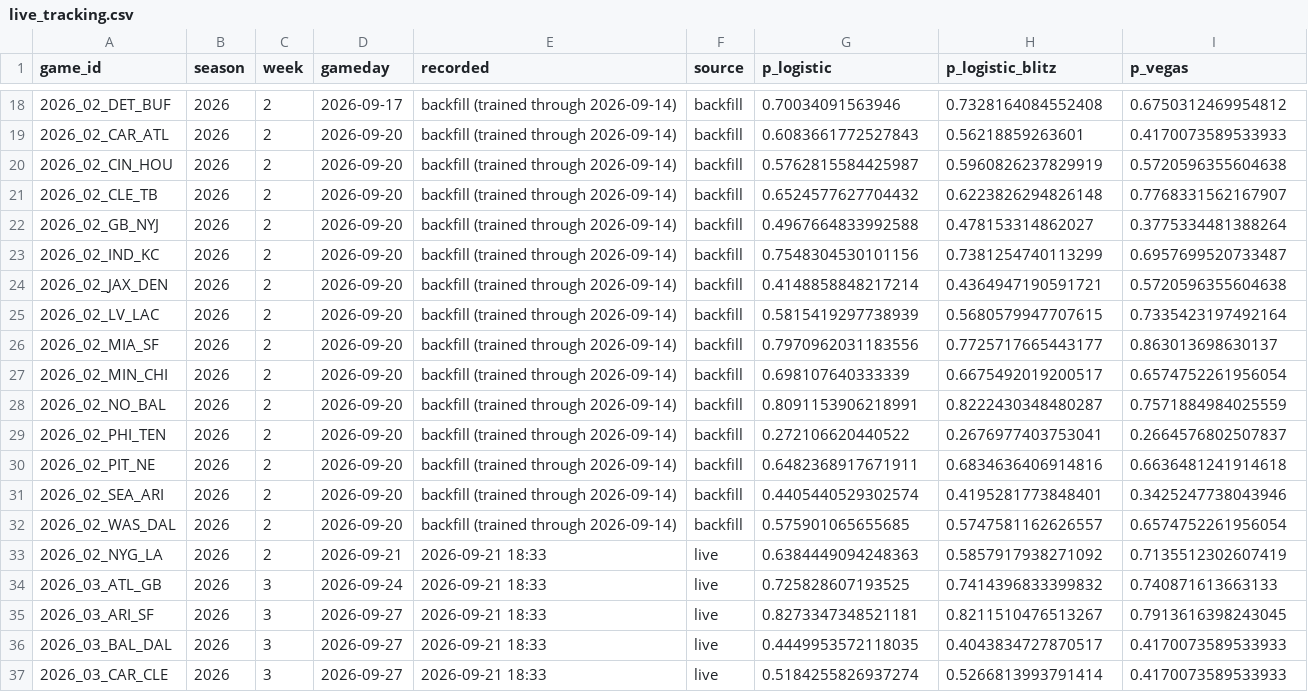
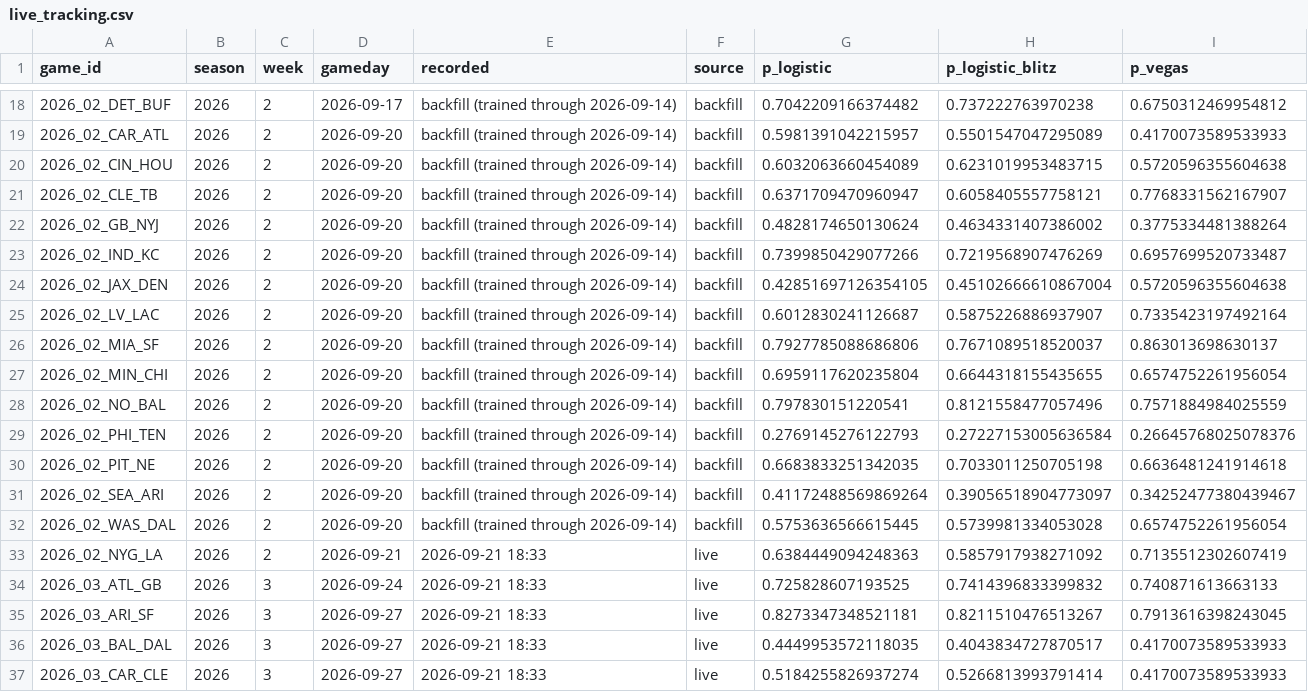
Before and after one commit to arinb44/NFLGamePredictorModel, a CSV file: reports/live_tracking.csv, drawn as a sheet; only a part is shown, gaps mark what is left out; the diff covers the shown part only.

```diff
--- a/reports/live_tracking.csv
+++ b/reports/live_tracking.csv
@@ -18,16 +18,16 @@ game_id,season,week,gameday,recorded,source,p_logistic,p_logistic_blitz,p_vegas
-2026_02_DET_BUF,2026,2,2026-09-17,backfill (trained through 2026-09-14),backfill,0.70034091563946,0.7328164084552408,0.6750312469954812
-2026_02_CAR_ATL,2026,2,2026-09-20,backfill (trained through 2026-09-14),backfill,0.6083661772527843,0.56218859263601,0.4170073589533933
-2026_02_CIN_HOU,2026,2,2026-09-20,backfill (trained through 2026-09-14),backfill,0.5762815584425987,0.5960826237829919,0.5720596355604638
-2026_02_CLE_TB,2026,2,2026-09-20,backfill (trained through 2026-09-14),backfill,0.6524577627704432,0.6223826294826148,0.7768331562167907
-2026_02_GB_NYJ,2026,2,2026-09-20,backfill (trained through 2026-09-14),backfill,0.4967664833992588,0.478153314862027,0.3775334481388264
-2026_02_IND_KC,2026,2,2026-09-20,backfill (trained through 2026-09-14),backfill,0.7548304530101156,0.7381254740113299,0.6957699520733487
-2026_02_JAX_DEN,2026,2,2026-09-20,backfill (trained through 2026-09-14),backfill,0.4148858848217214,0.4364947190591721,0.5720596355604638
-2026_02_LV_LAC,2026,2,2026-09-20,backfill (trained through 2026-09-14),backfill,0.5815419297738939,0.5680579947707615,0.7335423197492164
-2026_02_MIA_SF,2026,2,2026-09-20,backfill (trained through 2026-09-14),backfill,0.7970962031183556,0.7725717665443177,0.863013698630137
-2026_02_MIN_CHI,2026,2,2026-09-20,backfill (trained through 2026-09-14),backfill,0.698107640333339,0.6675492019200517,0.6574752261956054
-2026_02_NO_BAL,2026,2,2026-09-20,backfill (trained through 2026-09-14),backfill,0.8091153906218991,0.8222430348480287,0.7571884984025559
-2026_02_PHI_TEN,2026,2,2026-09-20,backfill (trained through 2026-09-14),backfill,0.272106620440522,0.2676977403753041,0.2664576802507837
-2026_02_PIT_NE,2026,2,2026-09-20,backfill (trained through 2026-09-14),backfill,0.6482368917671911,0.6834636406914816,0.6636481241914618
-2026_02_SEA_ARI,2026,2,2026-09-20,backfill (trained through 2026-09-14),backfill,0.4405440529302574,0.4195281773848401,0.3425247738043946
-2026_02_WAS_DAL,2026,2,2026-09-20,backfill (trained through 2026-09-14),backfill,0.575901065655685,0.5747581162626557,0.6574752261956054
+2026_02_DET_BUF,2026,2,2026-09-17,backfill (trained through 2026-09-14),backfill,0.7042209166374482,0.737222763970238,0.6750312469954812
+2026_02_CAR_ATL,2026,2,2026-09-20,backfill (trained through 2026-09-14),backfill,0.5981391042215957,0.5501547047295089,0.4170073589533933
+2026_02_CIN_HOU,2026,2,2026-09-20,backfill (trained through 2026-09-14),backfill,0.6032063660454089,0.6231019953483715,0.5720596355604638
+2026_02_CLE_TB,2026,2,2026-09-20,backfill (trained through 2026-09-14),backfill,0.6371709470960947,0.6058405557758121,0.7768331562167907
+2026_02_GB_NYJ,2026,2,2026-09-20,backfill (trained through 2026-09-14),backfill,0.4828174650130624,0.4634331407386002,0.3775334481388264
+2026_02_IND_KC,2026,2,2026-09-20,backfill (trained through 2026-09-14),backfill,0.7399850429077266,0.7219568907476269,0.6957699520733487
+2026_02_JAX_DEN,2026,2,2026-09-20,backfill (trained through 2026-09-14),backfill,0.42851697126354105,0.45102666610867004,0.5720596355604638
+2026_02_LV_LAC,2026,2,2026-09-20,backfill (trained through 2026-09-14),backfill,0.6012830241126687,0.5875226886937907,0.7335423197492164
+2026_02_MIA_SF,2026,2,2026-09-20,backfill (trained through 2026-09-14),backfill,0.7927785088686806,0.7671089518520037,0.863013698630137
+2026_02_MIN_CHI,2026,2,2026-09-20,backfill (trained through 2026-09-14),backfill,0.6959117620235804,0.6644318155435655,0.6574752261956054
+2026_02_NO_BAL,2026,2,2026-09-20,backfill (trained through 2026-09-14),backfill,0.797830151220541,0.8121558477057496,0.7571884984025559
+2026_02_PHI_TEN,2026,2,2026-09-20,backfill (trained through 2026-09-14),backfill,0.2769145276122793,0.27227153005636584,0.26645768025078376
+2026_02_PIT_NE,2026,2,2026-09-20,backfill (trained through 2026-09-14),backfill,0.6683833251342035,0.7033011250705198,0.6636481241914618
+2026_02_SEA_ARI,2026,2,2026-09-20,backfill (trained through 2026-09-14),backfill,0.41172488569869264,0.39056518904773097,0.34252477380439467
+2026_02_WAS_DAL,2026,2,2026-09-20,backfill (trained through 2026-09-14),backfill,0.5753636566615445,0.5739981334053028,0.6574752261956054
 2026_02_NYG_LA,2026,2,2026-09-21,2026-09-21 18:33,live,0.6384449094248363,0.5857917938271092,0.7135512302607419
```
Also changed, not shown: 90 edited cells elsewhere in this file, 1 other file.
